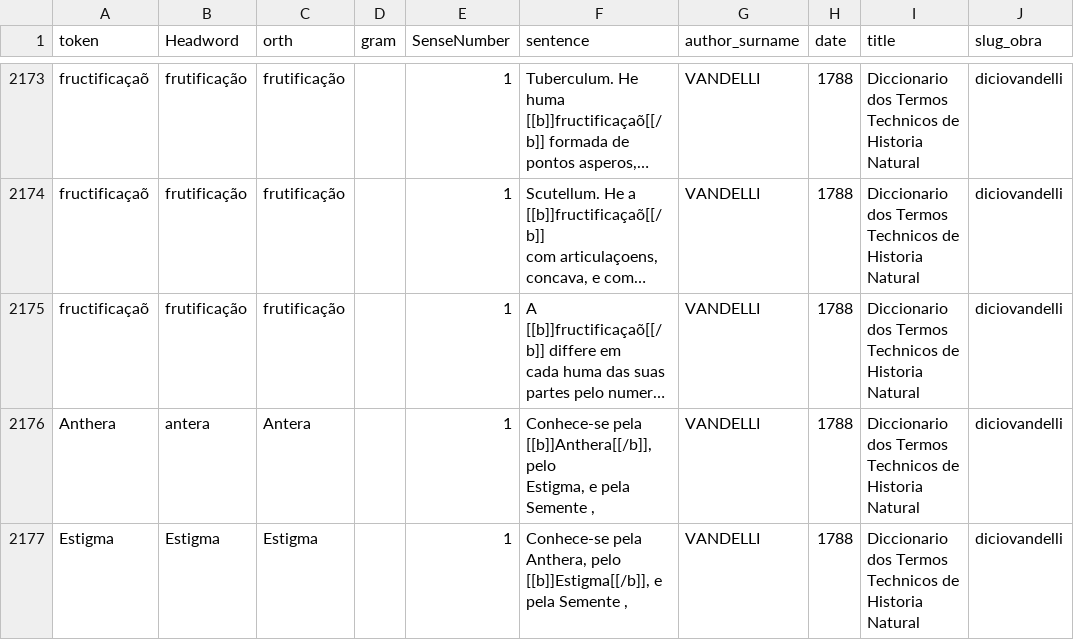
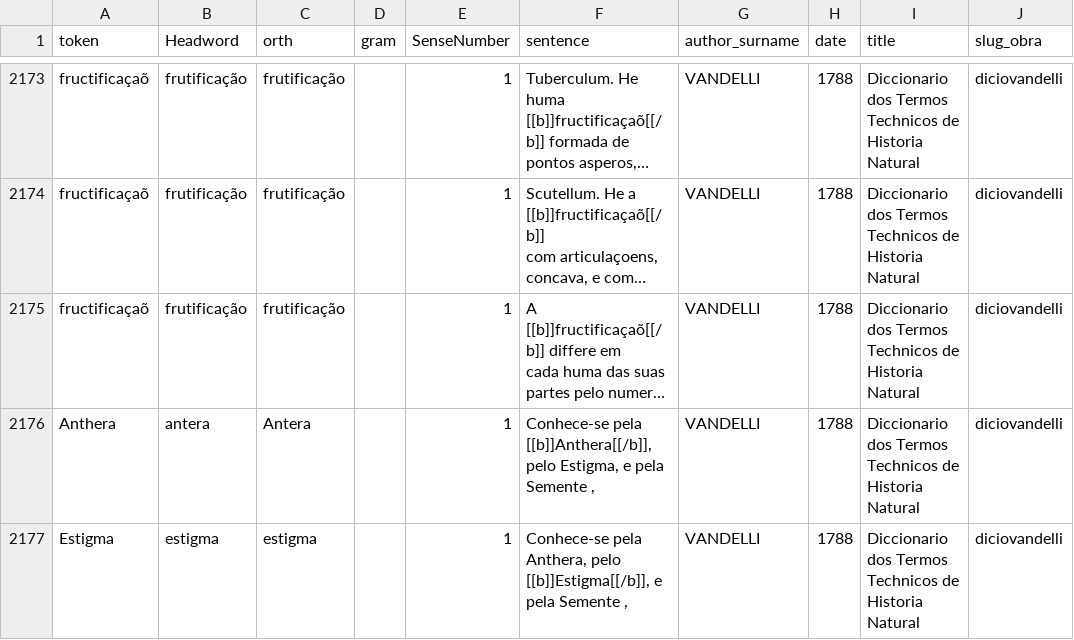
Before and after one commit to fflch/dicbio, a CSV file: web/data/termos_extraidos.csv, drawn as a sheet; only a part is shown, gaps mark what is left out; long unchanged cells end in …; the diff covers the shown part only; the diff names each change by its address in the sheet, - before the commit and + after, or states it on an @@ line.

```diff
--- a/web/data/termos_extraidos.csv
+++ b/web/data/termos_extraidos.csv
-F2176 (sentence): …Semente ,
+F2176 (sentence): …Semente ,
-B2177 (Headword): Estigma
+B2177 (Headword): estigma
-C2177 (orth): Estigma
+C2177 (orth): estigma
-F2177 (sentence): …Semente ,
+F2177 (sentence): …Semente ,
```
Also changed, not shown: 1 removed row and 5 edited cells elsewhere in this file, 14 other files.
